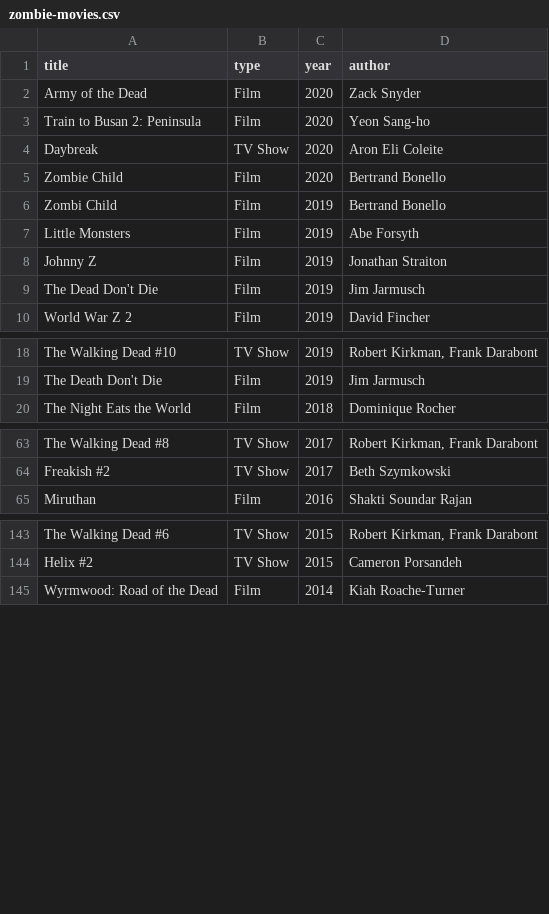
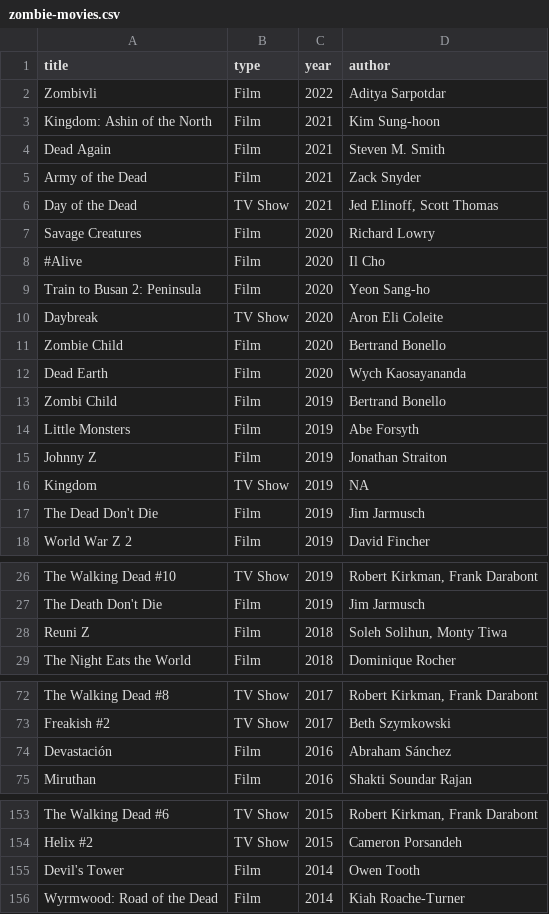
Before and after one commit to gongcastro/zombie-movies, a CSV file: zombie-movies.csv, drawn as a sheet; only a part is shown, gaps mark what is left out; the diff covers the shown part only.

```diff
--- a/zombie-movies.csv
+++ b/zombie-movies.csv
@@ -1,3 +1,9 @@
 "title","type","year","author"
-"Army of the Dead","Film",2020,"Zack Snyder"
+"Zombivli","Film",2022,"Aditya Sarpotdar"
+"Kingdom: Ashin of the North","Film",2021,"Kim Sung-hoon"
+"Dead Again","Film",2021,"Steven M. Smith"
+"Army of the Dead","Film",2021,"Zack Snyder"
+"Day of the Dead","TV Show",2021,"Jed Elinoff, Scott Thomas"
+"Savage Creatures","Film",2020,"Richard Lowry"
+"#Alive","Film",2020,"Il Cho"
 "Train to Busan 2: Peninsula","Film",2020,"Yeon Sang-ho"
@@ -5,2 +11,3 @@
 "Zombie Child","Film",2020,"Bertrand Bonello"
+"Dead Earth","Film",2020,"Wych Kaosayananda"
 "Zombi Child","Film",2019,"Bertrand Bonello"
@@ -8,2 +15,3 @@
 "Johnny Z","Film",2019,"Jonathan Straiton"
+"Kingdom","TV Show",2019,NA
 "The Dead Don't Die","Film",2019,"Jim Jarmusch"
@@ -19,2 +27,3 @@
 "The Death Don't Die","Film",2019,"Jim Jarmusch"
+"Reuni Z","Film",2018,"Soleh Solihun, Monty Tiwa"
 "The Night Eats the World","Film",2018,"Dominique Rocher"
@@ -64,2 +73,3 @@
 "Freakish #2","TV Show",2017,"Beth Szymkowski"
+"Devastación","Film",2016,"Abraham Sánchez"
 "Miruthan","Film",2016,"Shakti Soundar Rajan"
@@ -144,2 +154,3 @@
 "Helix #2","TV Show",2015,"Cameron Porsandeh"
+"Devil's Tower","Film",2014,"Owen Tooth"
 "Wyrmwood: Road of the Dead","Film",2014,"Kiah Roache-Turner"
```
Also changed, not shown: 3 added rows elsewhere in this file, 4 other files.
